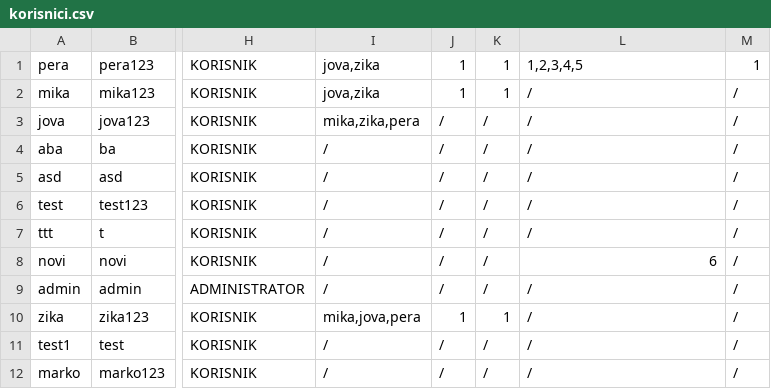
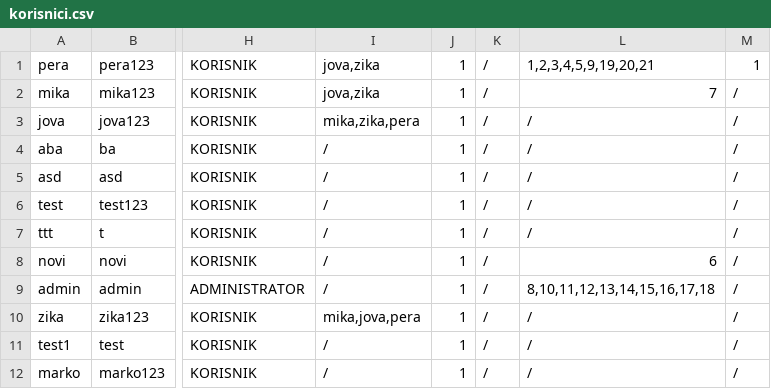
Before and after one commit to dragicevic19/social-network, a CSV file: WP-DrustvenaMreza/static/data/korisnici.csv, drawn as a sheet; only a part is shown, gaps mark what is left out; the diff names each change by its address in the sheet, - before the commit and + after, or states it on an @@ line.

```diff
--- a/WP-DrustvenaMreza/static/data/korisnici.csv
+++ b/WP-DrustvenaMreza/static/data/korisnici.csv
-K1:K2: 1
+K1:K2: /
-L1: 1,2,3,4,5
+L1: 1,2,3,4,5,9,19,20,21
-L2: /
+L2: 7
-J3:J9: /
+J3:J9: 1
-L9: /
+L9: 8,10,11,12,13,14,15,16,17,18
-K10: 1
+K10: /
-J11:J12: /
+J11:J12: 1
```
Also changed, not shown: WP-DrustvenaMreza/static/data/objave.csv, WP-DrustvenaMreza/static/data/poruke.csv, 14 other files.
